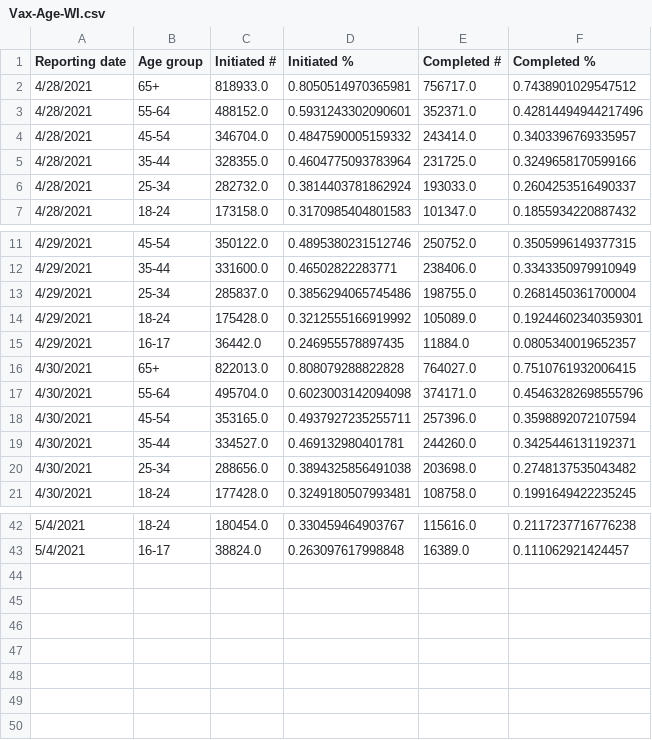
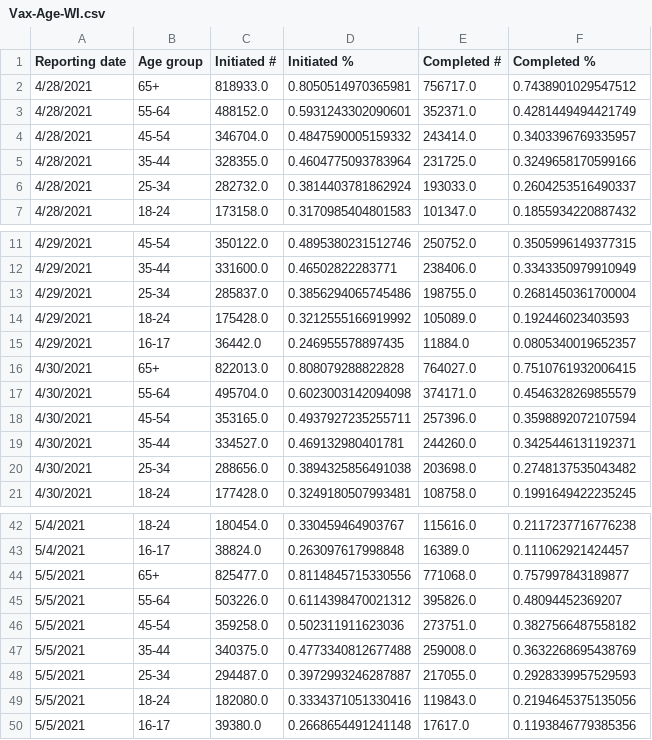
Before and after one commit to mattbayer/covid-wisconsin, a CSV file: data/vaccinations/Vax-Age-WI.csv, drawn as a sheet; only a part is shown, gaps mark what is left out.

```diff
--- a/data/vaccinations/Vax-Age-WI.csv
+++ b/data/vaccinations/Vax-Age-WI.csv
@@ -2,3 +2,3 @@ Reporting date,Age group,Initiated #,Initiated %,Completed #,Completed %
 4/28/2021,65+,818933.0,0.8050514970365981,756717.0,0.7438901029547512
-4/28/2021,55-64,488152.0,0.5931243302090601,352371.0,0.42814494944217496
+4/28/2021,55-64,488152.0,0.5931243302090601,352371.0,0.4281449494421749
 4/28/2021,45-54,346704.0,0.4847590005159332,243414.0,0.3403396769335957
@@ -13,6 +13,6 @@ Reporting date,Age group,Initiated #,Initiated %,Completed #,Completed %
 4/29/2021,25-34,285837.0,0.3856294065745486,198755.0,0.2681450361700004
-4/29/2021,18-24,175428.0,0.3212555166919992,105089.0,0.19244602340359301
+4/29/2021,18-24,175428.0,0.3212555166919992,105089.0,0.192446023403593
 4/29/2021,16-17,36442.0,0.246955578897435,11884.0,0.0805340019652357
 4/30/2021,65+,822013.0,0.808079288822828,764027.0,0.7510761932006415
-4/30/2021,55-64,495704.0,0.6023003142094098,374171.0,0.45463282698555796
+4/30/2021,55-64,495704.0,0.6023003142094098,374171.0,0.4546328269855579
 4/30/2021,45-54,353165.0,0.4937927235255711,257396.0,0.3598892072107594
@@ -43 +43,8 @@ Reporting date,Age group,Initiated #,Initiated %,Completed #,Completed %
 5/4/2021,16-17,38824.0,0.263097617998848,16389.0,0.111062921424457
+5/5/2021,65+,825477.0,0.8114845715330556,771068.0,0.757997843189877
+5/5/2021,55-64,503226.0,0.6114398470021312,395826.0,0.48094452369207
+5/5/2021,45-54,359258.0,0.502311911623036,273751.0,0.3827566487558182
+5/5/2021,35-44,340375.0,0.4773340812677488,259008.0,0.3632268695438769
+5/5/2021,25-34,294487.0,0.3972993246287887,217055.0,0.2928339957529593
+5/5/2021,18-24,182080.0,0.3334371051330416,119843.0,0.2194645375135056
+5/5/2021,16-17,39380.0,0.2668654491241148,17617.0,0.1193846779385356
```
Also changed, not shown: data/Covid-Data-WI-State.csv, data/vaccinations/Vax-Ethnicity-WI.csv, 10 other files.
